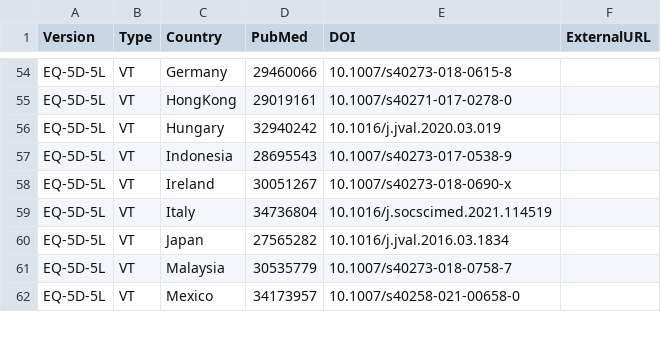
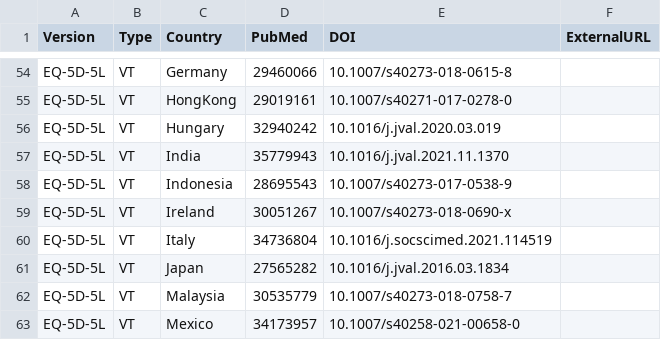
Before and after one commit to fragla/eq5d, a CSV file: inst/extdata/valuesets.csv, drawn as a sheet; only a part is shown, gaps mark what is left out.

Commit message:
Add india VT reference

```diff
--- a/inst/extdata/valuesets.csv
+++ b/inst/extdata/valuesets.csv
@@ -56,2 +56,3 @@ EQ-5D-5L,VT,HongKong,29019161,10.1007/s40271-017-0278-0,
 EQ-5D-5L,VT,Hungary,32940242,10.1016/j.jval.2020.03.019,
+EQ-5D-5L,VT,India,35779943,10.1016/j.jval.2021.11.1370,
 EQ-5D-5L,VT,Indonesia,28695543,10.1007/s40273-017-0538-9,
```
